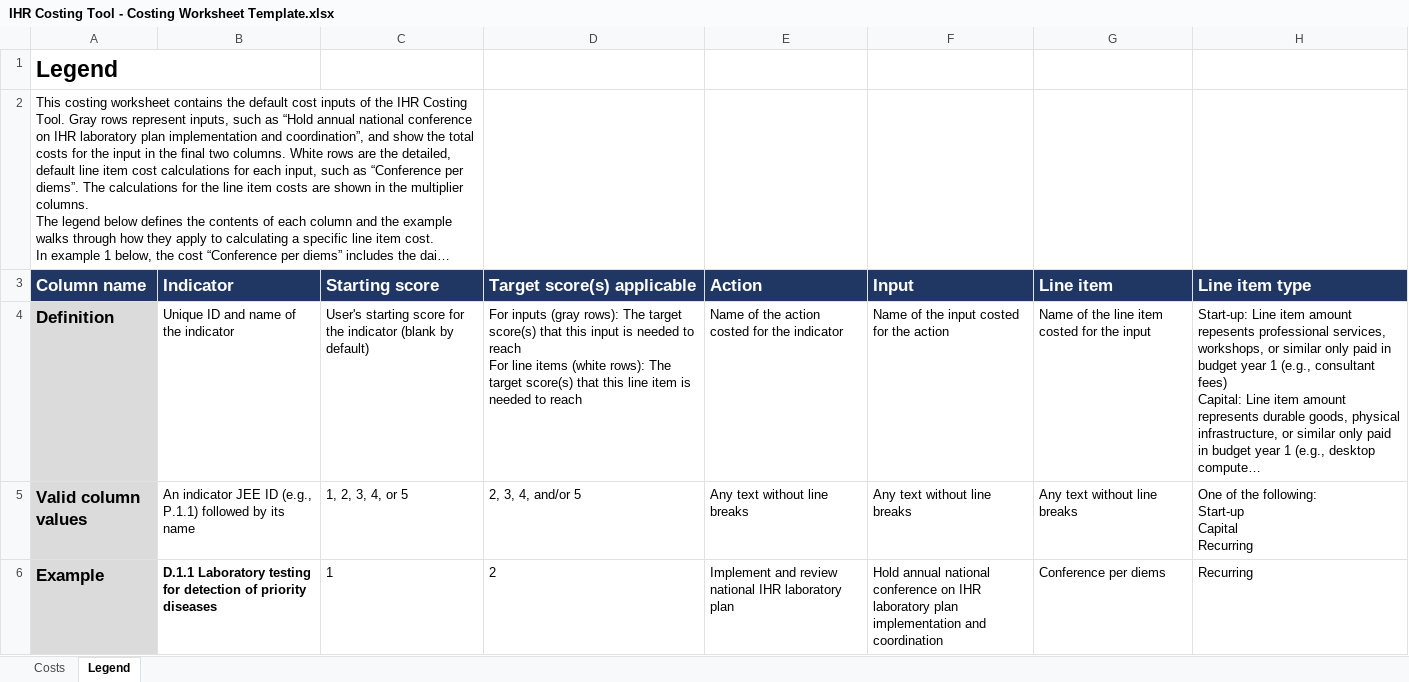
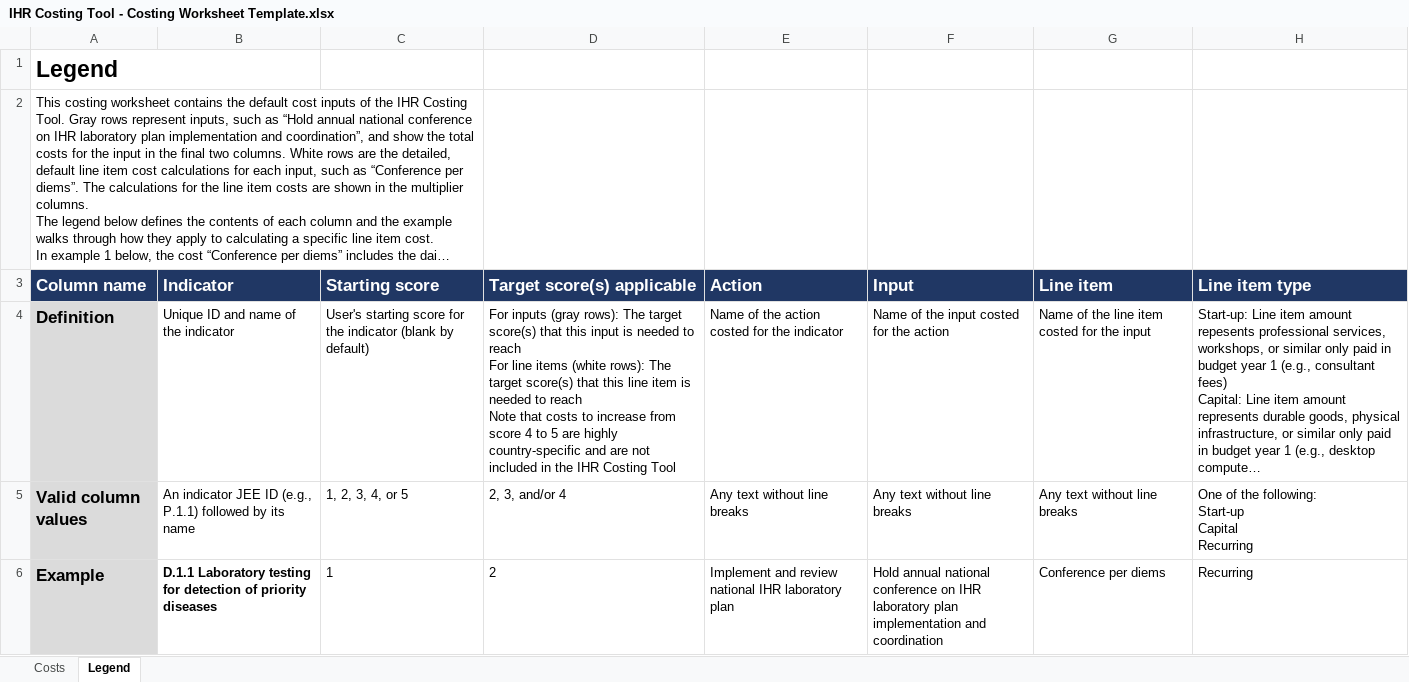
Before and after one commit to talus-analytics-bus/ihr-costing-tool-2, an Excel workbook: export/IHR Costing Tool - Costing Worksheet Template.xlsx, sheet Legend, drawn as a sheet; only a part is shown; long unchanged cells end in …; values as stored, in another font and other column widths than the file's, no borders; ↵ is a line break in a cell; the diff names each change by its address in the sheet, - before the commit and + after, or states it on an @@ line.

```diff
--- a/export/IHR Costing Tool - Costing Worksheet Template.xlsx (sheet Legend)
+++ b/export/IHR Costing Tool - Costing Worksheet Template.xlsx (sheet Legend)
-D4 (Target score(s) applicable): …to reach
+D4 (Target score(s) applicable): …to reach ↵ Note that costs to increase from score 4 to 5 are highly country-specific and are not included in the IHR Costing Tool
-D5 (Target score(s) applicable): 2, 3, 4, and/or 5
+D5 (Target score(s) applicable): 2, 3, and/or 4
```
Also changed, not shown: export/IHR Costing Tool - Detailed Report Template.xlsx, 2 other files.
